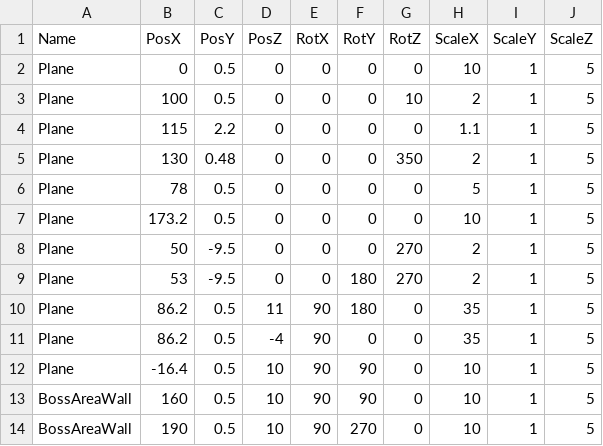
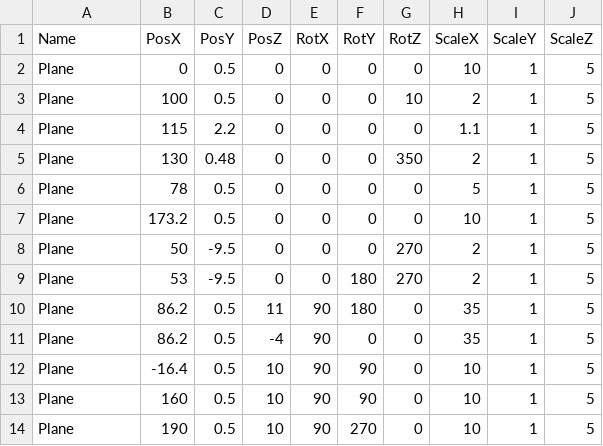
Before and after one commit to lovecap7/UnityEditer, a CSV file: MyUnityEditer/Assets/StageCollisionTransformData.csv, drawn as a sheet.

```diff
--- a/MyUnityEditer/Assets/StageCollisionTransformData.csv
+++ b/MyUnityEditer/Assets/StageCollisionTransformData.csv
@@ -12,3 +12,3 @@ Plane,86.2,0.5,-4,90,0,0,35,1,5
 Plane,-16.4,0.5,10,90,90,0,10,1,5
-BossAreaWall,160,0.5,10,90,90,0,10,1,5
-BossAreaWall,190,0.5,10,90,270,0,10,1,5
+Plane,160,0.5,10,90,90,0,10,1,5
+Plane,190,0.5,10,90,270,0,10,1,5
```
Also changed, not shown: 2 other files.
